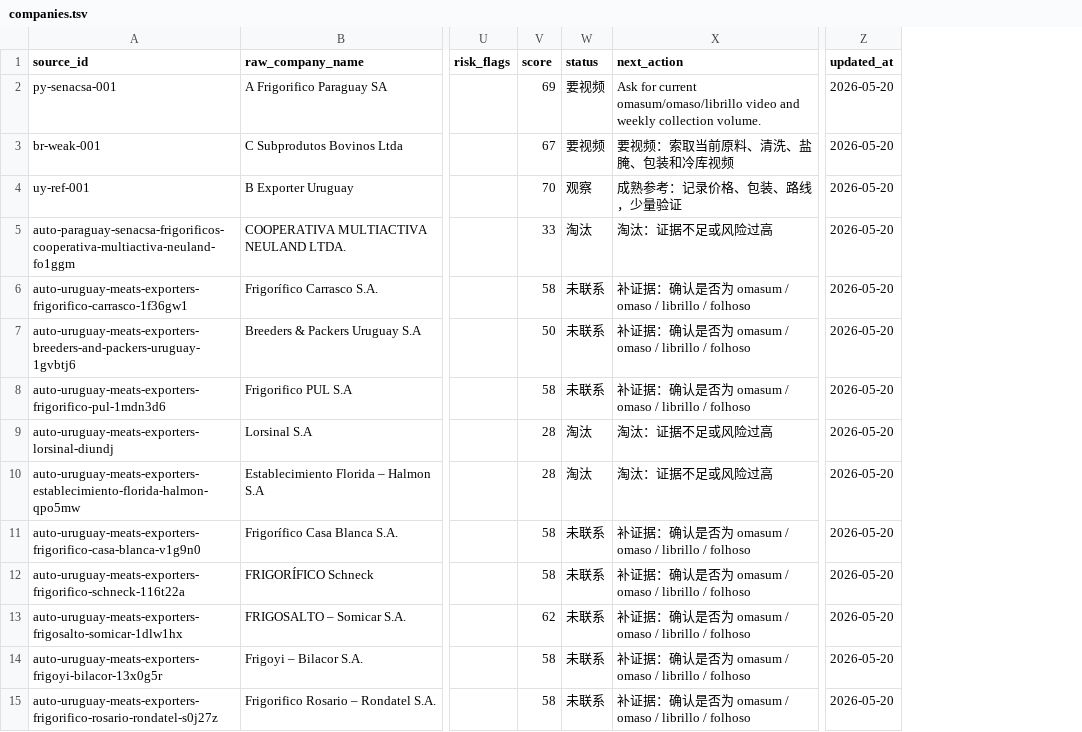
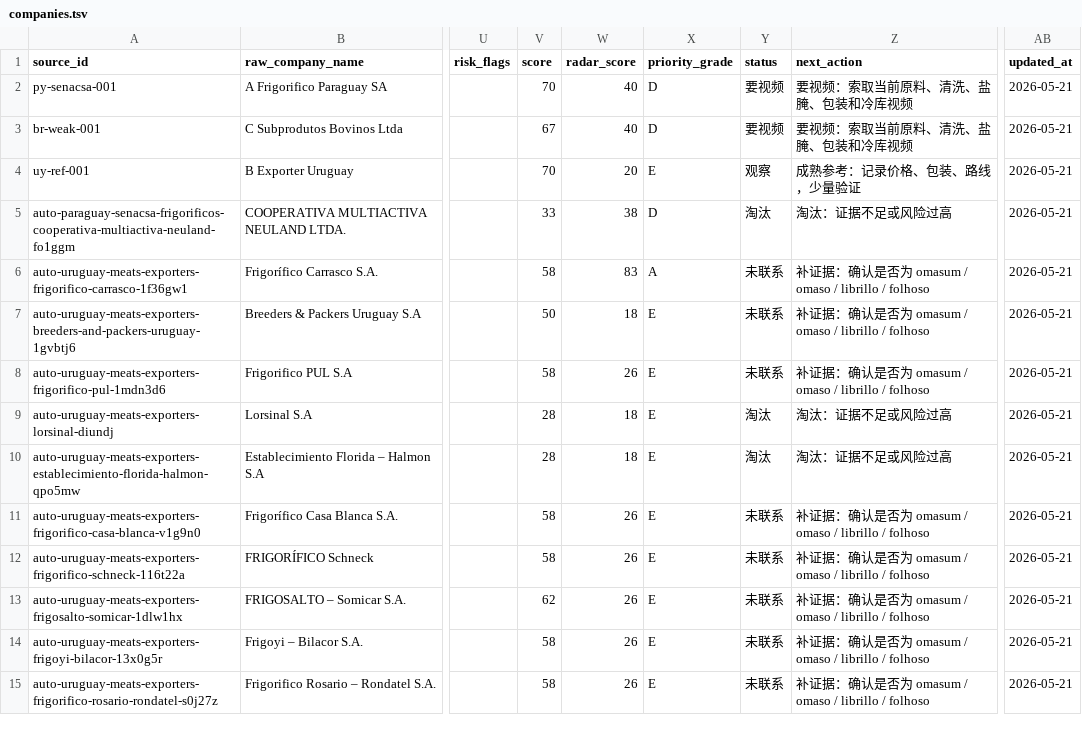
Before and after one commit to yuntaosong33-web/goods_radar, a TSV file: data/companies.tsv, drawn as a sheet; only a part is shown, gaps mark what is left out; addresses are those after the commit; the diff covers the shown part only; the diff names each change by its address in the sheet, - before the commit and + after, or states it on an @@ line.

Commit message:
feat: add six-country capability radar

```diff
--- a/data/companies.tsv
+++ b/data/companies.tsv
+column W (radar_score), rows 2-15: 40 | 40 | 20 | 38 | 83 | 18 | 26 | 18 | 18 | 26 | 26 | 26 | 26 | 26
+column X (priority_grade), rows 2-15: D | D | E | D | A | E | E | E | E | E | E | E | E | E
-V2 (score): 69
+V2 (score): 70
-Z2 (next_action): Ask for current omasum/omaso/librillo video and weekly collection volume.
+Z2 (next_action): 要视频：索取当前原料、清洗、盐腌、包装和冷库视频
-AB2:AB15 (updated_at): 2026-05-20
+AB2:AB15 (updated_at): 2026-05-21
```
Also changed, not shown: 20 edited cells elsewhere in this file, 34 other files.
